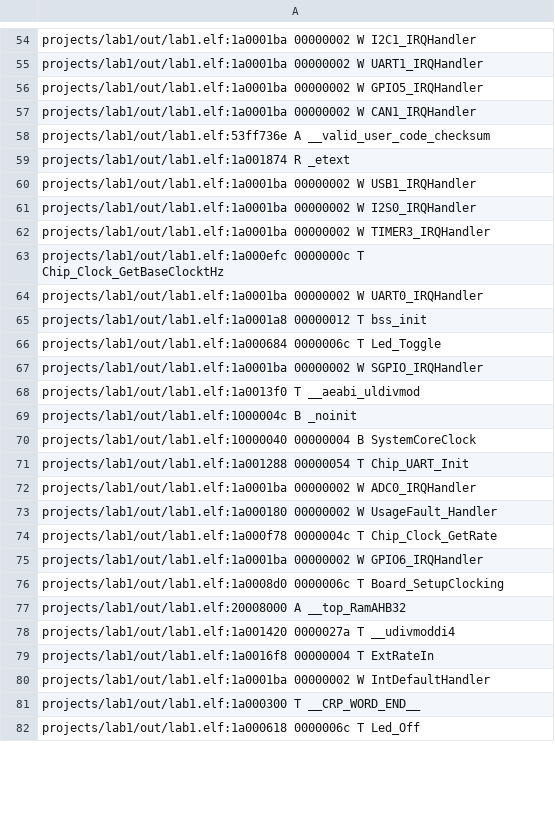
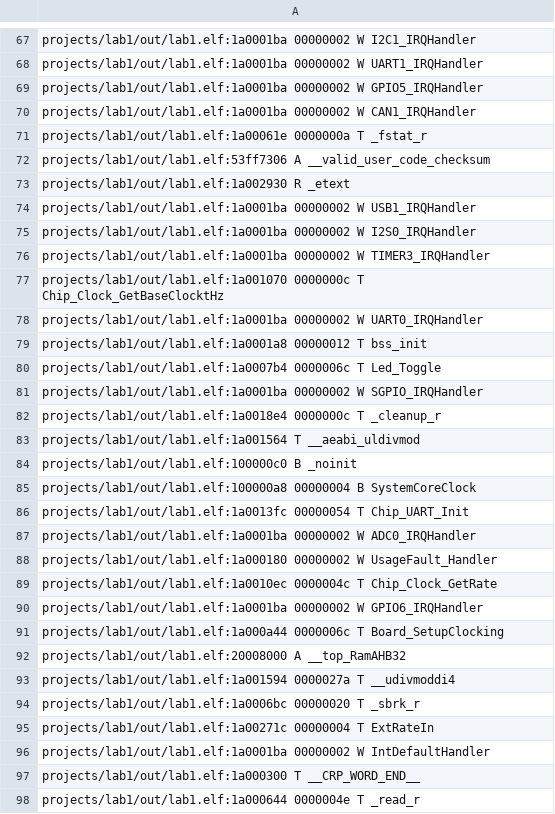
Before and after one commit to SantiagoGianotti/Lab-Transmision-Datos, a CSV file: projects/lab1/out/lab1.names.csv, drawn as a sheet; only a part is shown, gaps mark what is left out; the diff covers the shown part only.

```diff
--- a/projects/lab1/out/lab1.names.csv
+++ b/projects/lab1/out/lab1.names.csv
@@ -57,4 +70,5 @@ projects/lab1/out/lab1.elf:1a0001ba 00000002 W GPIO5_IRQHandler
 projects/lab1/out/lab1.elf:1a0001ba 00000002 W CAN1_IRQHandler
-projects/lab1/out/lab1.elf:53ff736e A __valid_user_code_checksum
-projects/lab1/out/lab1.elf:1a001874 R _etext
+projects/lab1/out/lab1.elf:1a00061e 0000000a T _fstat_r
+projects/lab1/out/lab1.elf:53ff7306 A __valid_user_code_checksum
+projects/lab1/out/lab1.elf:1a002930 R _etext
 projects/lab1/out/lab1.elf:1a0001ba 00000002 W USB1_IRQHandler
@@ -62,21 +76,23 @@ projects/lab1/out/lab1.elf:1a0001ba 00000002 W I2S0_IRQHandler
 projects/lab1/out/lab1.elf:1a0001ba 00000002 W TIMER3_IRQHandler
-projects/lab1/out/lab1.elf:1a000efc 0000000c T Chip_Clock_GetBaseClocktHz
+projects/lab1/out/lab1.elf:1a001070 0000000c T Chip_Clock_GetBaseClocktHz
 projects/lab1/out/lab1.elf:1a0001ba 00000002 W UART0_IRQHandler
 projects/lab1/out/lab1.elf:1a0001a8 00000012 T bss_init
-projects/lab1/out/lab1.elf:1a000684 0000006c T Led_Toggle
+projects/lab1/out/lab1.elf:1a0007b4 0000006c T Led_Toggle
 projects/lab1/out/lab1.elf:1a0001ba 00000002 W SGPIO_IRQHandler
-projects/lab1/out/lab1.elf:1a0013f0 T __aeabi_uldivmod
-projects/lab1/out/lab1.elf:1000004c B _noinit
-projects/lab1/out/lab1.elf:10000040 00000004 B SystemCoreClock
-projects/lab1/out/lab1.elf:1a001288 00000054 T Chip_UART_Init
+projects/lab1/out/lab1.elf:1a0018e4 0000000c T _cleanup_r
+projects/lab1/out/lab1.elf:1a001564 T __aeabi_uldivmod
+projects/lab1/out/lab1.elf:100000c0 B _noinit
+projects/lab1/out/lab1.elf:100000a8 00000004 B SystemCoreClock
+projects/lab1/out/lab1.elf:1a0013fc 00000054 T Chip_UART_Init
 projects/lab1/out/lab1.elf:1a0001ba 00000002 W ADC0_IRQHandler
 projects/lab1/out/lab1.elf:1a000180 00000002 W UsageFault_Handler
-projects/lab1/out/lab1.elf:1a000f78 0000004c T Chip_Clock_GetRate
+projects/lab1/out/lab1.elf:1a0010ec 0000004c T Chip_Clock_GetRate
 projects/lab1/out/lab1.elf:1a0001ba 00000002 W GPIO6_IRQHandler
-projects/lab1/out/lab1.elf:1a0008d0 0000006c T Board_SetupClocking
+projects/lab1/out/lab1.elf:1a000a44 0000006c T Board_SetupClocking
 projects/lab1/out/lab1.elf:20008000 A __top_RamAHB32
-projects/lab1/out/lab1.elf:1a001420 0000027a T __udivmoddi4
-projects/lab1/out/lab1.elf:1a0016f8 00000004 T ExtRateIn
+projects/lab1/out/lab1.elf:1a001594 0000027a T __udivmoddi4
+projects/lab1/out/lab1.elf:1a0006bc 00000020 T _sbrk_r
+projects/lab1/out/lab1.elf:1a00271c 00000004 T ExtRateIn
 projects/lab1/out/lab1.elf:1a0001ba 00000002 W IntDefaultHandler
 projects/lab1/out/lab1.elf:1a000300 T __CRP_WORD_END__
-projects/lab1/out/lab1.elf:1a000618 0000006c T Led_Off
+projects/lab1/out/lab1.elf:1a000644 0000004e T _read_r
```
Also changed, not shown: 57 added rows and 81 edited cells elsewhere in this file, 6 other files.
